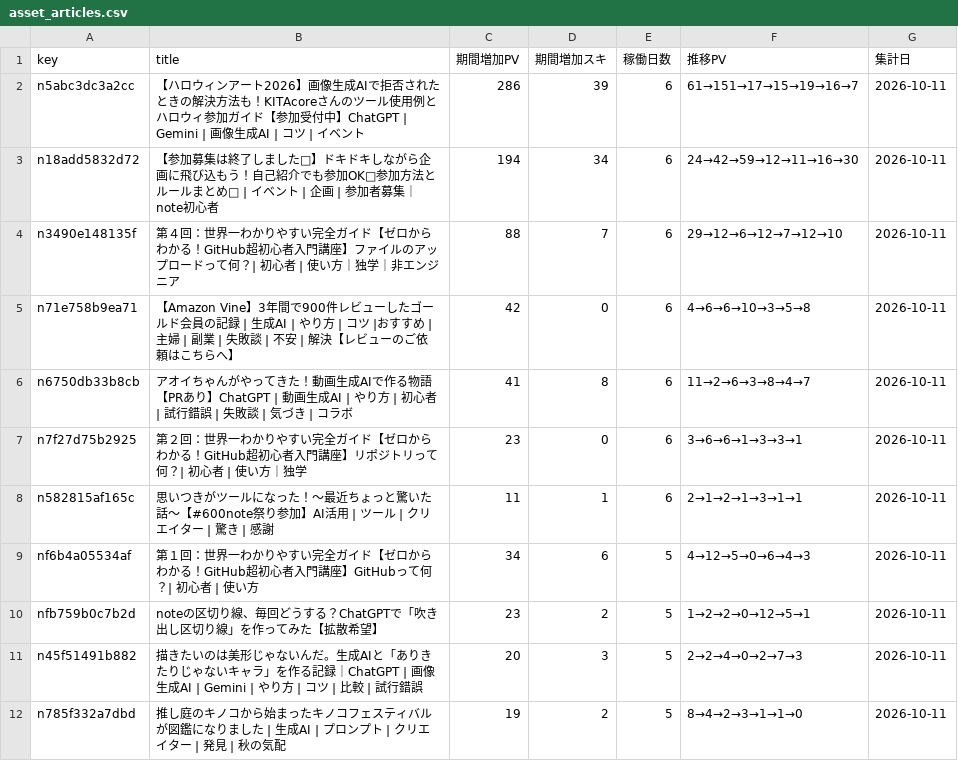
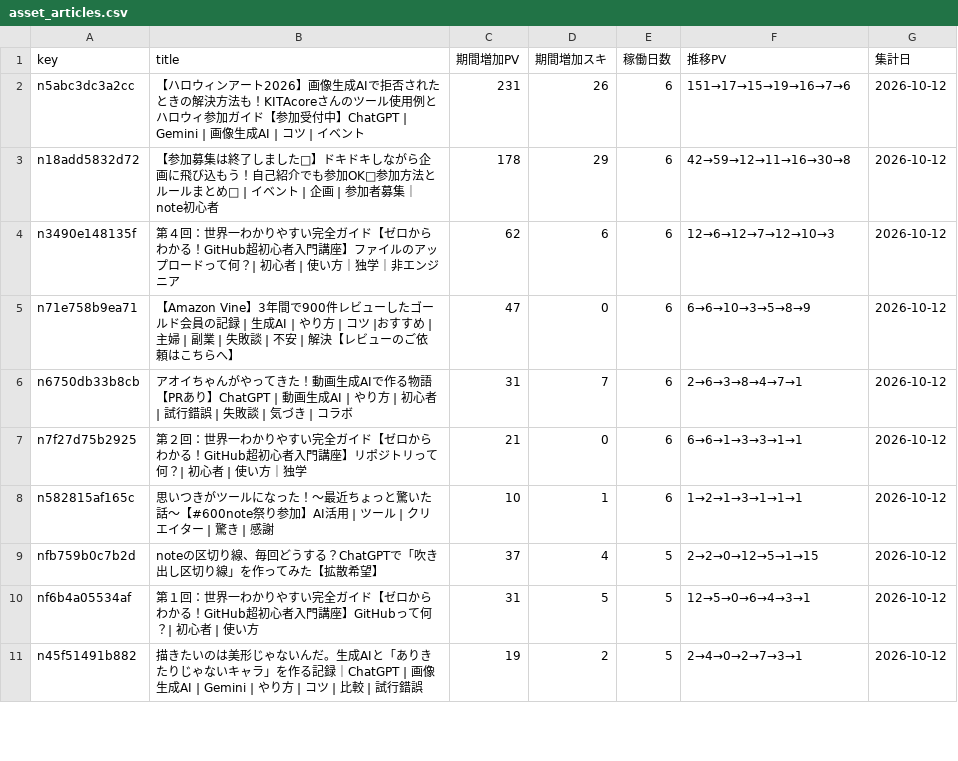
Before and after one commit to thinkingshiba0526-dot/note-stats-dashboard, a CSV file: data/asset_articles.csv, drawn as a sheet; only a part is shown; the diff covers the shown part only.

```diff
--- a/data/asset_articles.csv
+++ b/data/asset_articles.csv
@@ -1,12 +1,11 @@
 key,title,期間増加PV,期間増加スキ,稼働日数,推移PV,集計日
-n5abc3dc3a2cc,【ハロウィンアート2026】画像生成AIで拒否されたときの解決方法も！KITAcoreさんのツール使用例とハロウィ参加ガイド【参加受付中】ChatGPT | Gemini | 画像生成AI  | コツ  | イベント,286,39,6,61→151→17→15→19→16→7,2026-10-11
-n18add5832d72,【参加募集は終了しました🙏】ドキドキしながら企画に飛び込もう！自己紹介でも参加OK🎃参加方法とルールまとめ🎃 | イベント | 企画 | 参加者募集｜note初心者,194,34,6,24→42→59→12→11→16→30,2026-10-11
-n3490e148135f,第４回：世界一わかりやすい完全ガイド【ゼロからわかる！GitHub超初心者入門講座】ファイルのアップロードって何？| 初心者 | 使い方｜独学｜非エンジニア,88,7,6,29→12→6→12→7→12→10,2026-10-11
-n71e758b9ea71,【Amazon Vine】3年間で900件レビューしたゴールド会員の記録 | 生成AI | やり方 | コツ |おすすめ | 主婦 | 副業 | 失敗談 | 不安 | 解決【レビューのご依頼はこちらへ】,42,0,6,4→6→6→10→3→5→8,2026-10-11
-n6750db33b8cb,アオイちゃんがやってきた！動画生成AIで作る物語【PRあり】ChatGPT | 動画生成AI | やり方 | 初心者 | 試行錯誤 | 失敗談 | 気づき | コラボ,41,8,6,11→2→6→3→8→4→7,2026-10-11
-n7f27d75b2925,第２回：世界一わかりやすい完全ガイド【ゼロからわかる！GitHub超初心者入門講座】リポジトリって何？| 初心者 | 使い方｜独学,23,0,6,3→6→6→1→3→3→1,2026-10-11
-n582815af165c,思いつきがツールになった！〜最近ちょっと驚いた話〜【#600note祭り参加】AI活用 | ツール | クリエイター | 驚き | 感謝,11,1,6,2→1→2→1→3→1→1,2026-10-11
-nf6b4a05534af,第１回：世界一わかりやすい完全ガイド【ゼロからわかる！GitHub超初心者入門講座】GitHubって何？| 初心者 | 使い方,34,6,5,4→12→5→0→6→4→3,2026-10-11
-nfb759b0c7b2d,noteの区切り線、毎回どうする？ChatGPTで「吹き出し区切り線」を作ってみた【拡散希望】,23,2,5,1→2→2→0→12→5→1,2026-10-11
-n45f51491b882,描きたいのは美形じゃないんだ。生成AIと「ありきたりじゃないキャラ」を作る記録｜ChatGPT | 画像生成AI | Gemini | やり方 | コツ | 比較 | 試行錯誤,20,3,5,2→2→4→0→2→7→3,2026-10-11
-n785f332a7dbd,推し庭のキノコから始まったキノコフェスティバルが図鑑になりました | 生成AI | プロンプト | クリエイター | 発見 | 秋の気配,19,2,5,8→4→2→3→1→1→0,2026-10-11
+n5abc3dc3a2cc,【ハロウィンアート2026】画像生成AIで拒否されたときの解決方法も！KITAcoreさんのツール使用例とハロウィ参加ガイド【参加受付中】ChatGPT | Gemini | 画像生成AI  | コツ  | イベント,231,26,6,151→17→15→19→16→7→6,2026-10-12
+n18add5832d72,【参加募集は終了しました🙏】ドキドキしながら企画に飛び込もう！自己紹介でも参加OK🎃参加方法とルールまとめ🎃 | イベント | 企画 | 参加者募集｜note初心者,178,29,6,42→59→12→11→16→30→8,2026-10-12
+n3490e148135f,第４回：世界一わかりやすい完全ガイド【ゼロからわかる！GitHub超初心者入門講座】ファイルのアップロードって何？| 初心者 | 使い方｜独学｜非エンジニア,62,6,6,12→6→12→7→12→10→3,2026-10-12
+n71e758b9ea71,【Amazon Vine】3年間で900件レビューしたゴールド会員の記録 | 生成AI | やり方 | コツ |おすすめ | 主婦 | 副業 | 失敗談 | 不安 | 解決【レビューのご依頼はこちらへ】,47,0,6,6→6→10→3→5→8→9,2026-10-12
+n6750db33b8cb,アオイちゃんがやってきた！動画生成AIで作る物語【PRあり】ChatGPT | 動画生成AI | やり方 | 初心者 | 試行錯誤 | 失敗談 | 気づき | コラボ,31,7,6,2→6→3→8→4→7→1,2026-10-12
+n7f27d75b2925,第２回：世界一わかりやすい完全ガイド【ゼロからわかる！GitHub超初心者入門講座】リポジトリって何？| 初心者 | 使い方｜独学,21,0,6,6→6→1→3→3→1→1,2026-10-12
+n582815af165c,思いつきがツールになった！〜最近ちょっと驚いた話〜【#600note祭り参加】AI活用 | ツール | クリエイター | 驚き | 感謝,10,1,6,1→2→1→3→1→1→1,2026-10-12
+nfb759b0c7b2d,noteの区切り線、毎回どうする？ChatGPTで「吹き出し区切り線」を作ってみた【拡散希望】,37,4,5,2→2→0→12→5→1→15,2026-10-12
+nf6b4a05534af,第１回：世界一わかりやすい完全ガイド【ゼロからわかる！GitHub超初心者入門講座】GitHubって何？| 初心者 | 使い方,31,5,5,12→5→0→6→4→3→1,2026-10-12
+n45f51491b882,描きたいのは美形じゃないんだ。生成AIと「ありきたりじゃないキャラ」を作る記録｜ChatGPT | 画像生成AI | Gemini | やり方 | コツ | 比較 | 試行錯誤,19,2,5,2→4→0→2→7→3→1,2026-10-12
```
Also changed, not shown: 6 added rows, 10 removed rows and 26 edited cells elsewhere in this file, data/funnel_cumulative_summary.csv, data/monthly_summary.csv, 7 other files.
